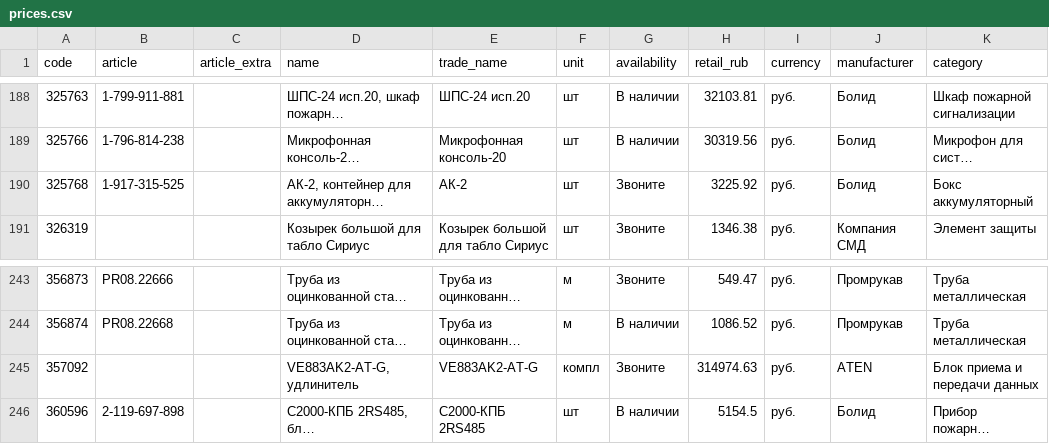
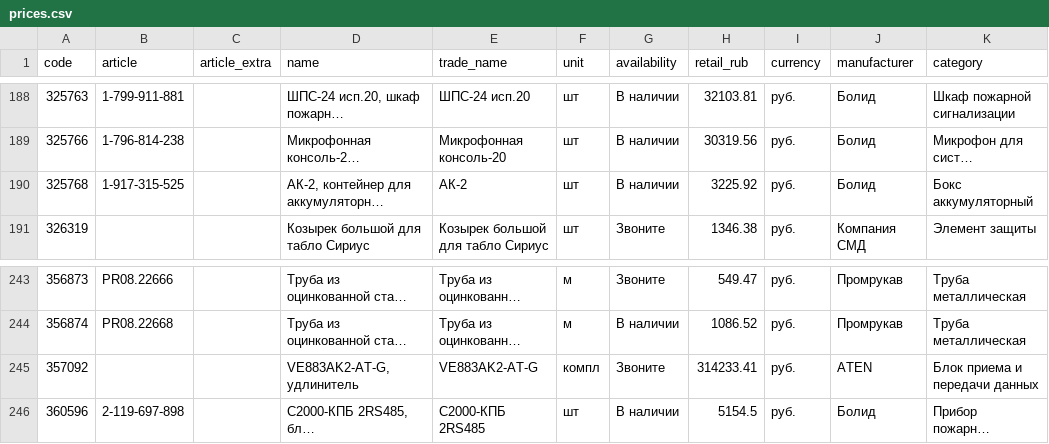
Before and after one commit to emanymedih/cvsig-price-database, a CSV file: suppliers/tinko/prices.csv, drawn as a sheet; only a part is shown, gaps mark what is left out; long unchanged cells end in …; the diff covers the shown part only; the diff names each change by its address in the sheet, - before the commit and + after, or states it on an @@ line.

```diff
--- a/suppliers/tinko/prices.csv
+++ b/suppliers/tinko/prices.csv
-G190 (availability): Звоните
+G190 (availability): В наличии
-H245 (retail_rub): 314974.63
+H245 (retail_rub): 314233.41
```
Also changed, not shown: 6 edited cells elsewhere in this file, 1 other file.
